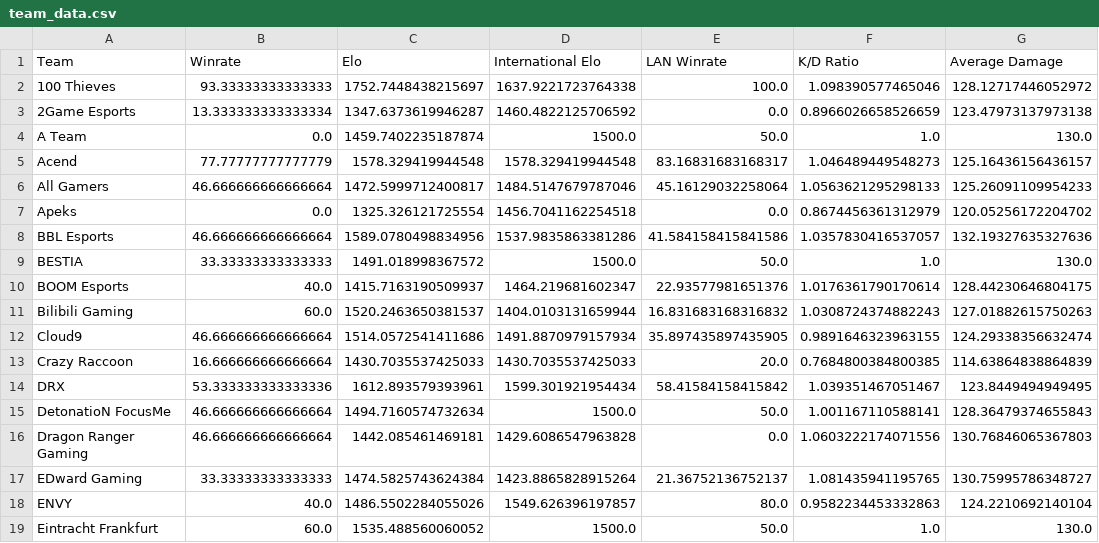
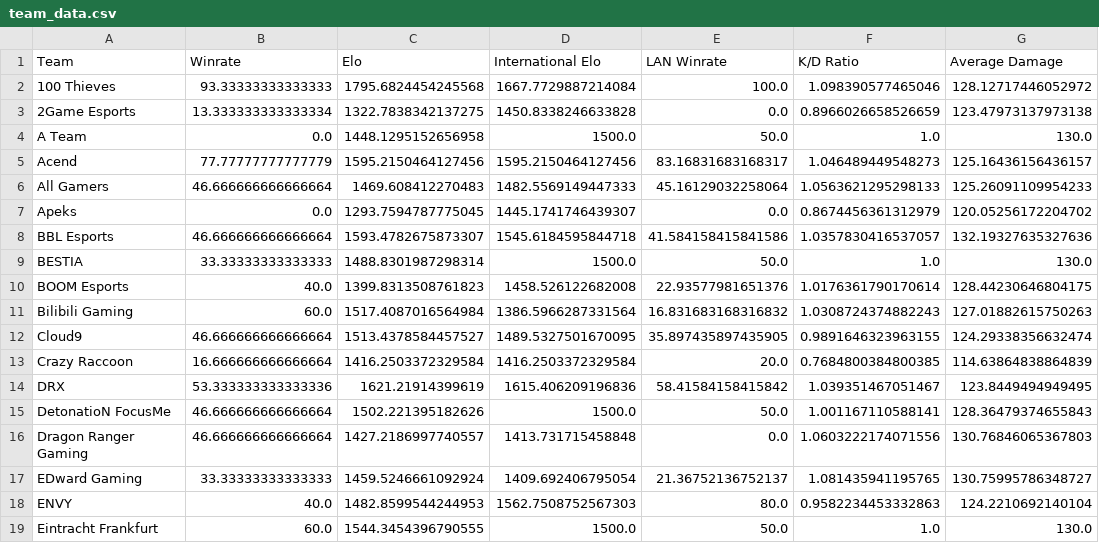
Before and after one commit to maharshinath/Velo.gg, a CSV file: server/csv/team_data.csv, drawn as a sheet; only a part is shown; the diff covers the shown part only; the diff names each change by its address in the sheet, - before the commit and + after, or states it on an @@ line.

```diff
--- a/server/csv/team_data.csv
+++ b/server/csv/team_data.csv
-C2 (Elo): 1752.7448438215697
+C2 (Elo): 1795.6824454245568
-D2 (International Elo): 1637.9221723764338
+D2 (International Elo): 1667.7729887214084
-C3 (Elo): 1347.6373619946287
+C3 (Elo): 1322.7838342137275
-D3 (International Elo): 1460.4822125706592
+D3 (International Elo): 1450.8338246633828
-C4 (Elo): 1459.7402235187874
+C4 (Elo): 1448.1295152656958
-C5 (Elo): 1578.329419944548
+C5 (Elo): 1595.2150464127456
-D5 (International Elo): 1578.329419944548
+D5 (International Elo): 1595.2150464127456
-C6 (Elo): 1472.5999712400817
+C6 (Elo): 1469.608412270483
-D6 (International Elo): 1484.5147679787046
+D6 (International Elo): 1482.5569149447333
-C7 (Elo): 1325.326121725554
+C7 (Elo): 1293.7594787775045
-D7 (International Elo): 1456.7041162254518
+D7 (International Elo): 1445.1741746439307
-C8 (Elo): 1589.0780498834956
+C8 (Elo): 1593.4782675873307
-D8 (International Elo): 1537.9835863381286
+D8 (International Elo): 1545.6184595844718
-C9 (Elo): 1491.018998367572
+C9 (Elo): 1488.8301987298314
-C10 (Elo): 1415.7163190509937
+C10 (Elo): 1399.8313508761823
-D10 (International Elo): 1464.219681602347
+D10 (International Elo): 1458.526122682008
-C11 (Elo): 1520.2463650381537
+C11 (Elo): 1517.4087016564984
-D11 (International Elo): 1404.0103131659944
+D11 (International Elo): 1386.5966287331564
-C12 (Elo): 1514.0572541411686
+C12 (Elo): 1513.4378584457527
-D12 (International Elo): 1491.8870979157934
+D12 (International Elo): 1489.5327501670095
-C13 (Elo): 1430.7035537425033
+C13 (Elo): 1416.2503372329584
-D13 (International Elo): 1430.7035537425033
+D13 (International Elo): 1416.2503372329584
-C14 (Elo): 1612.893579393961
+C14 (Elo): 1621.21914399619
-D14 (International Elo): 1599.301921954434
+D14 (International Elo): 1615.406209196836
-C15 (Elo): 1494.7160574732634
+C15 (Elo): 1502.221395182626
-C16 (Elo): 1442.085461469181
+C16 (Elo): 1427.2186997740557
-D16 (International Elo): 1429.6086547963828
+D16 (International Elo): 1413.731715458848
-C17 (Elo): 1474.5825743624384
+C17 (Elo): 1459.5246661092924
-D17 (International Elo): 1423.8865828915264
+D17 (International Elo): 1409.692406795054
-C18 (Elo): 1486.5502284055026
+C18 (Elo): 1482.8599544244953
-D18 (International Elo): 1549.626396197857
+D18 (International Elo): 1562.7508752567303
-C19 (Elo): 1535.488560060052
+C19 (Elo): 1544.3454396790555
```
Also changed, not shown: 164 edited cells elsewhere in this file, server/csv/filtered_matches.csv, server/csv/map_h2h_stats.csv, 7 other files.
